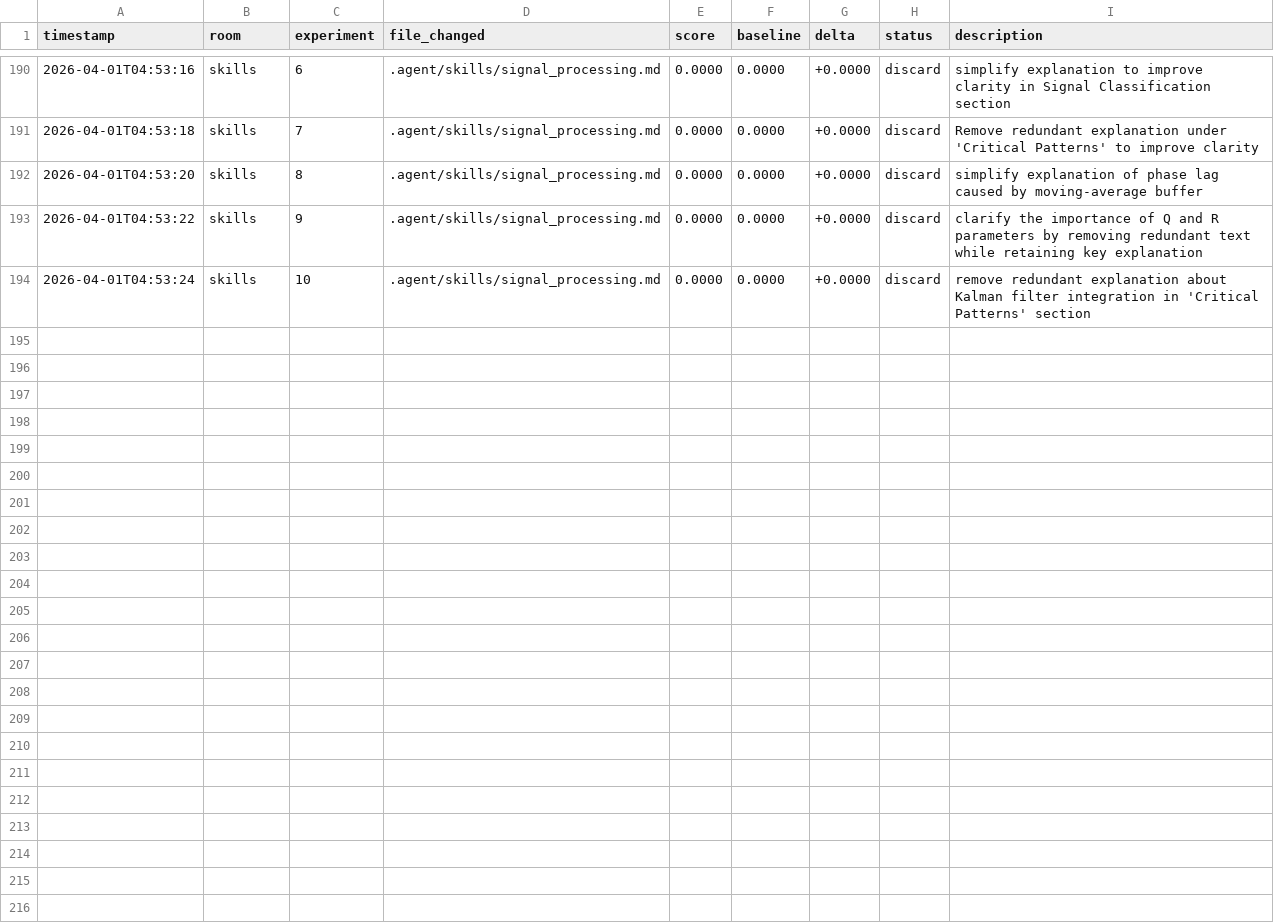
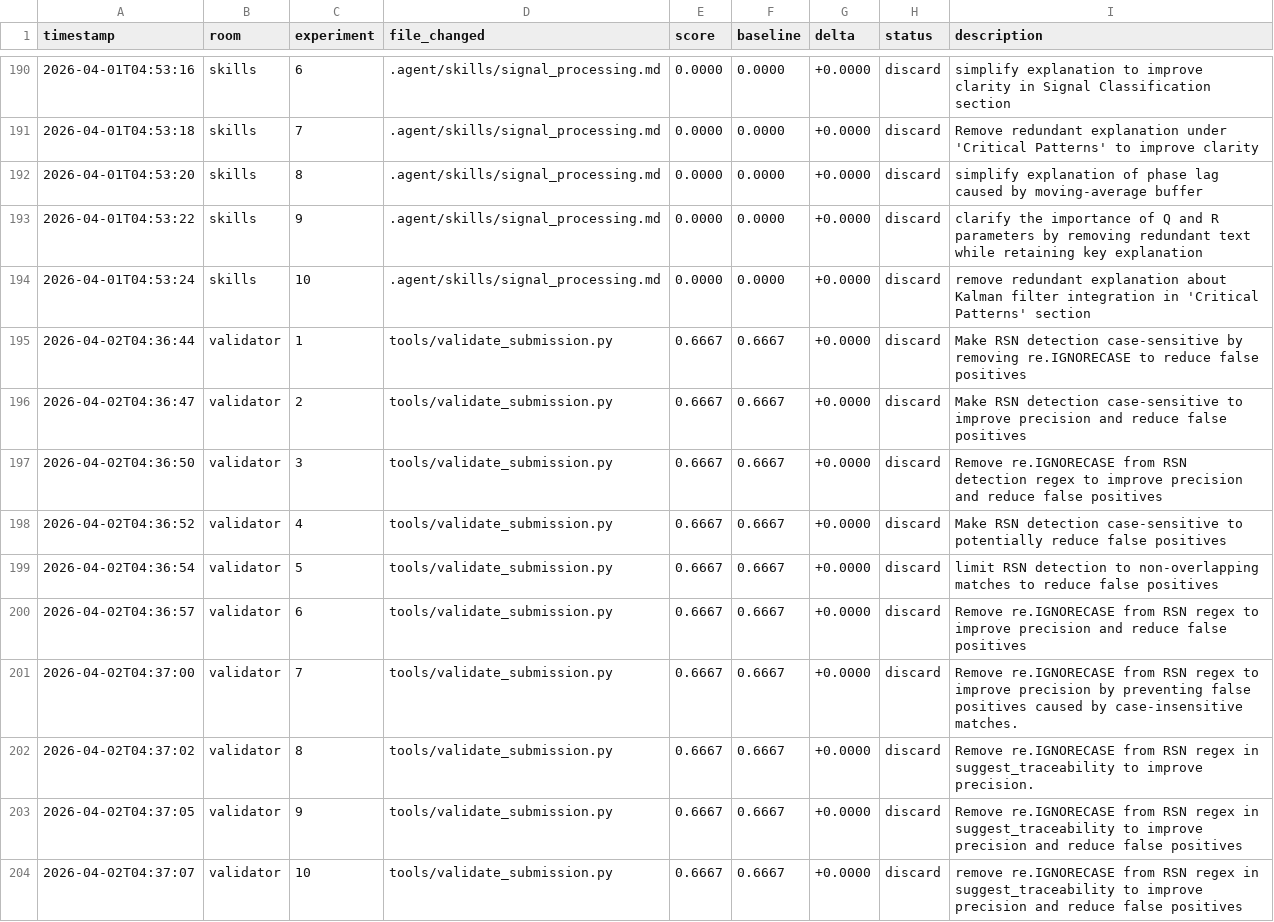
Before and after one commit to Mikisbell/conference-shm, a TSV file: .agent/autoresearch/results.tsv, drawn as a sheet; only a part is shown, gaps mark what is left out.

Commit message:
autoresearch: nightly self-improvement run 2026-04-02

```diff
--- a/.agent/autoresearch/results.tsv
+++ b/.agent/autoresearch/results.tsv
@@ -194 +194,11 @@ timestamp	room	experiment	file_changed	score	baseline	delta	status	description
 2026-04-01T04:53:24	skills	10	.agent/skills/signal_processing.md	0.0000	0.0000	+0.0000	discard	remove redundant explanation about Kalman filter integration in 'Critical Patterns' section
+2026-04-02T04:36:44	validator	1	tools/validate_submission.py	0.6667	0.6667	+0.0000	discard	Make RSN detection case-sensitive by removing re.IGNORECASE to reduce false positives
+2026-04-02T04:36:47	validator	2	tools/validate_submission.py	0.6667	0.6667	+0.0000	discard	Make RSN detection case-sensitive to improve precision and reduce false positives
+2026-04-02T04:36:50	validator	3	tools/validate_submission.py	0.6667	0.6667	+0.0000	discard	Remove re.IGNORECASE from RSN detection regex to improve precision and reduce false positives
+2026-04-02T04:36:52	validator	4	tools/validate_submission.py	0.6667	0.6667	+0.0000	discard	Make RSN detection case-sensitive to potentially reduce false positives
+2026-04-02T04:36:54	validator	5	tools/validate_submission.py	0.6667	0.6667	+0.0000	discard	limit RSN detection to non-overlapping matches to reduce false positives
+2026-04-02T04:36:57	validator	6	tools/validate_submission.py	0.6667	0.6667	+0.0000	discard	Remove re.IGNORECASE from RSN regex to improve precision and reduce false positives
+2026-04-02T04:37:00	validator	7	tools/validate_submission.py	0.6667	0.6667	+0.0000	discard	Remove re.IGNORECASE from RSN regex to improve precision by preventing false positives caused by case-insensitive matches.
+2026-04-02T04:37:02	validator	8	tools/validate_submission.py	0.6667	0.6667	+0.0000	discard	Remove re.IGNORECASE from RSN regex in suggest_traceability to improve precision.
+2026-04-02T04:37:05	validator	9	tools/validate_submission.py	0.6667	0.6667	+0.0000	discard	Remove re.IGNORECASE from RSN regex in suggest_traceability to improve precision and reduce false positives
+2026-04-02T04:37:07	validator	10	tools/validate_submission.py	0.6667	0.6667	+0.0000	discard	remove re.IGNORECASE from RSN regex in suggest_traceability to improve precision and reduce false positives
```
